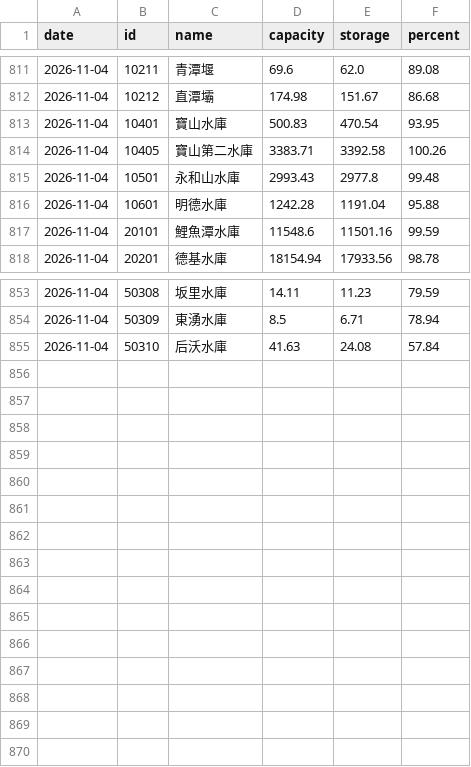
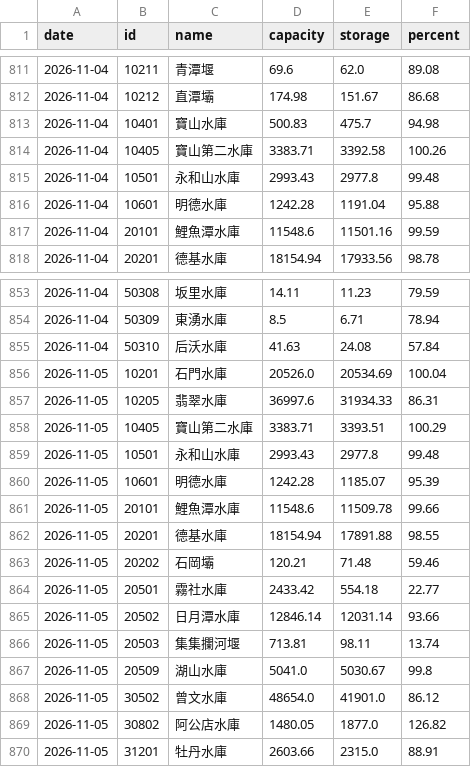
Before and after one commit to twranger-glitch/geo-taiwan, a CSV file: data/reservoirs/daily.csv, drawn as a sheet; only a part is shown, gaps mark what is left out.

```diff
--- a/data/reservoirs/daily.csv
+++ b/data/reservoirs/daily.csv
@@ -812,3 +812,3 @@ date,id,name,capacity,storage,percent
 2026-11-04,10212,直潭壩,174.98,151.67,86.68
-2026-11-04,10401,寶山水庫,500.83,470.54,93.95
+2026-11-04,10401,寶山水庫,500.83,475.7,94.98
 2026-11-04,10405,寶山第二水庫,3383.71,3392.58,100.26
@@ -855 +855,16 @@ date,id,name,capacity,storage,percent
 2026-11-04,50310,后沃水庫,41.63,24.08,57.84
+2026-11-05,10201,石門水庫,20526.0,20534.69,100.04
+2026-11-05,10205,翡翠水庫,36997.6,31934.33,86.31
+2026-11-05,10405,寶山第二水庫,3383.71,3393.51,100.29
+2026-11-05,10501,永和山水庫,2993.43,2977.8,99.48
+2026-11-05,10601,明德水庫,1242.28,1185.07,95.39
+2026-11-05,20101,鯉魚潭水庫,11548.6,11509.78,99.66
+2026-11-05,20201,德基水庫,18154.94,17891.88,98.55
+2026-11-05,20202,石岡壩,120.21,71.48,59.46
+2026-11-05,20501,霧社水庫,2433.42,554.18,22.77
+2026-11-05,20502,日月潭水庫,12846.14,12031.14,93.66
+2026-11-05,20503,集集攔河堰,713.81,98.11,13.74
+2026-11-05,20509,湖山水庫,5041.0,5030.67,99.8
+2026-11-05,30502,曾文水庫,48654.0,41901.0,86.12
+2026-11-05,30802,阿公店水庫,1480.05,1877.0,126.82
+2026-11-05,31201,牡丹水庫,2603.66,2315.0,88.91
```
Also changed, not shown: data/reservoirs/hourly.csv, 1 other file.
